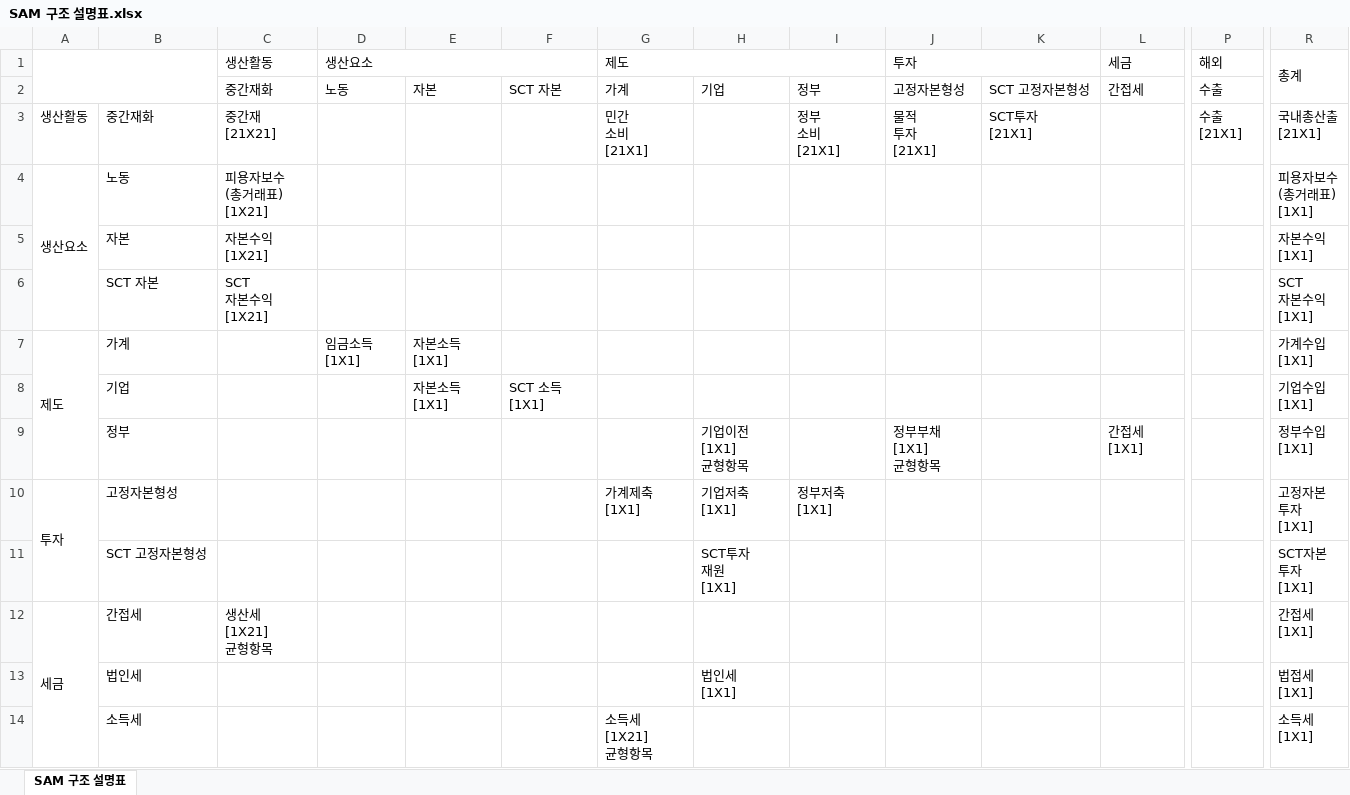
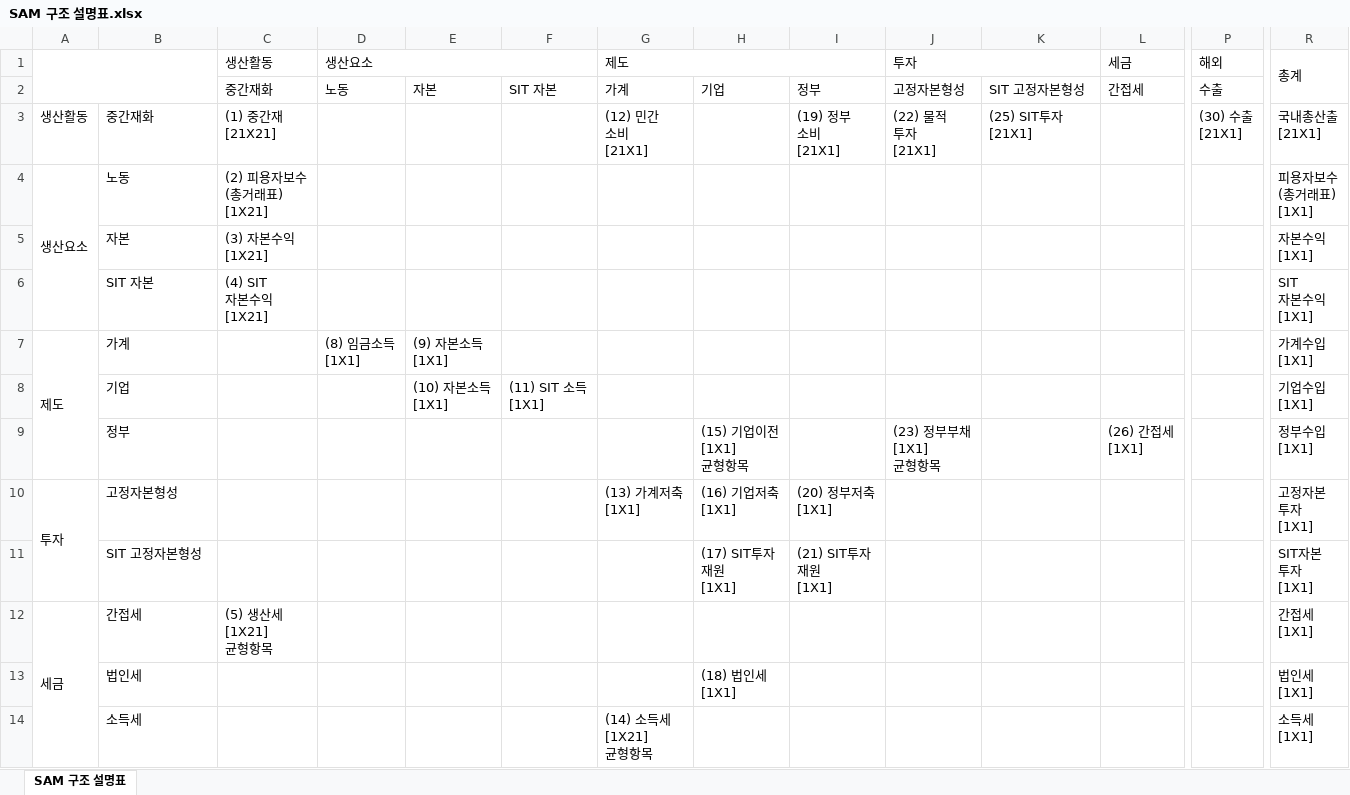
Before and after one commit to ehddy/spatial_information_project, an Excel workbook: SAM 구조 설명표.xlsx, sheet SAM 구조 설명표, drawn as a sheet; only a part is shown, gaps mark what is left out; values as stored, in another font and other column widths than the file's, no cell formats; removed rows and columns are numbered as before the commit, all else as after; rows hold the shown columns only; ↵ is a line break in a cell; the diff covers the shown part only; the diff names each change by its address in the sheet, - before the commit and + after, or states it on an @@ line.

```diff
--- a/SAM 구조 설명표.xlsx (sheet SAM 구조 설명표)
+++ b/SAM 구조 설명표.xlsx (sheet SAM 구조 설명표)
-F2: SCT 자본
+F2: SIT 자본
-K2: SCT 고정자본형성
+K2: SIT 고정자본형성
-C3 (생산활동): 중간재 ↵ [21X21]
+C3 (생산활동): (1) 중간재 ↵ [21X21]
-G3 (제도): 민간 ↵ 소비 ↵ [21X1]
+G3 (제도): (12) 민간 ↵ 소비 ↵ [21X1]
-I3: 정부 ↵ 소비 ↵ [21X1]
+I3: (19) 정부 ↵ 소비 ↵ [21X1]
-J3 (투자): 물적 ↵ 투자 ↵ [21X1]
+J3 (투자): (22) 물적 ↵ 투자 ↵ [21X1]
-K3: SCT투자 ↵ [21X1]
+K3: (25) SIT투자 ↵ [21X1]
-P3 (해외): 수출 ↵ [21X1]
+P3 (해외): (30) 수출 ↵ [21X1]
-C4 (생산활동): 피용자보수 ↵ (총거래표) ↵ [1X21]
+C4 (생산활동): (2) 피용자보수 ↵ (총거래표) ↵ [1X21]
-C5 (생산활동): 자본수익 ↵ [1X21]
+C5 (생산활동): (3) 자본수익 ↵ [1X21]
-B6: SCT 자본
+B6: SIT 자본
-C6 (생산활동): SCT ↵ 자본수익 ↵ [1X21]
+C6 (생산활동): (4) SIT ↵ 자본수익 ↵ [1X21]
-R6 (총계): SCT ↵ 자본수익 ↵ [1X1]
+R6 (총계): SIT ↵ 자본수익 ↵ [1X1]
-D7 (생산요소): 임금소득 ↵ [1X1]
+D7 (생산요소): (8) 임금소득 ↵ [1X1]
-E7: 자본소득 ↵ [1X1]
+E7: (9) 자본소득 ↵ [1X1]
-E8: 자본소득 ↵ [1X1]
+E8: (10) 자본소득 ↵ [1X1]
-F8: SCT 소득 ↵ [1X1]
+F8: (11) SIT 소득 ↵ [1X1]
-H9: 기업이전 ↵ [1X1] ↵ 균형항목
+H9: (15) 기업이전 ↵ [1X1] ↵ 균형항목
-J9 (투자): 정부부채 ↵ [1X1] ↵ 균형항목
+J9 (투자): (23) 정부부채 ↵ [1X1] ↵ 균형항목
-L9 (세금): 간접세 ↵ [1X1]
+L9 (세금): (26) 간접세 ↵ [1X1]
-G10 (제도): 가계제축 ↵ [1X1]
+G10 (제도): (13) 가계저축 ↵ [1X1]
-H10: 기업저축 ↵ [1X1]
+H10: (16) 기업저축 ↵ [1X1]
-I10: 정부저축 ↵ [1X1]
+I10: (20) 정부저축 ↵ [1X1]
-row 11:  | SCT 고정자본형성 |  |  |  |  |  | SCT투자 ↵ 재원 ↵ [1X1] |  |  |  |  |  | SCT자본 ↵ 투자 ↵ [1X1]
+row 11:  | SIT 고정자본형성 |  |  |  |  |  | (17) SIT투자 ↵ 재원 ↵ [1X1] | (21) SIT투자 ↵ 재원 ↵ [1X1] |  |  |  |  | SIT자본 ↵ 투자 ↵ [1X1]
-C12 (생산활동): 생산세 ↵ [1X21] ↵ 균형항목
+C12 (생산활동): (5) 생산세 ↵ [1X21] ↵ 균형항목
-H13: 법인세 ↵ [1X1]
+H13: (18) 법인세 ↵ [1X1]
-R13 (총계): 법접세 ↵ [1X1]
+R13 (총계): 법인세 ↵ [1X1]
-G14 (제도): 소득세 ↵ [1X21] ↵ 균형항목
+G14 (제도): (14) 소득세 ↵ [1X21] ↵ 균형항목
```
Also changed, not shown: 9 edited cells elsewhere in this sheet, cell formats, 2016년 기준 최종 전처리 산업연관표(총거래표).xlsx, 2019년 기준 최종 전처리 산업연관표(총거래표).xlsx, 21 other files.
